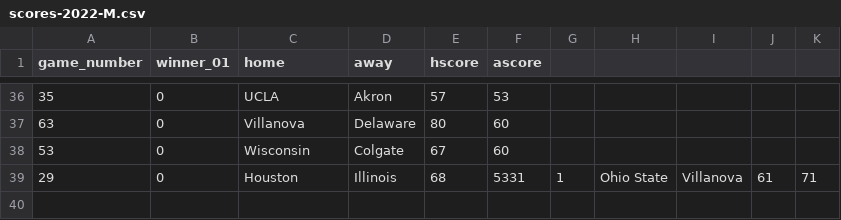
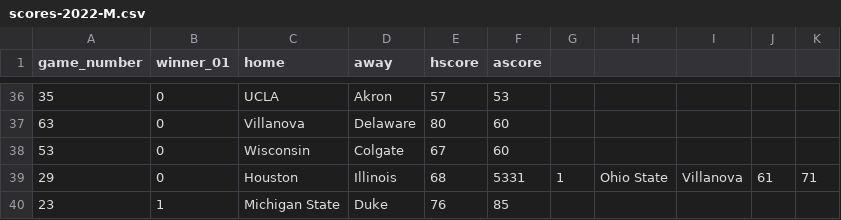
Before and after one commit to rpruim/NCAA, a CSV file: data/Scores/2022/Mens/scores-2022-M.csv, drawn as a sheet; only a part is shown, gaps mark what is left out.

Commit message:
more Sunday scores

```diff
--- a/data/Scores/2022/Mens/scores-2022-M.csv
+++ b/data/Scores/2022/Mens/scores-2022-M.csv
@@ -39 +39,2 @@ game_number,winner_01,home,away,hscore,ascore
 29,0,Houston,Illinois,68,5331,1,Ohio State,Villanova,61,71
+23,1,Michigan State,Duke,76,85
```
Also changed, not shown: data/Scores/2022/Womens/scores-2022-W.csv, 2 other files.
